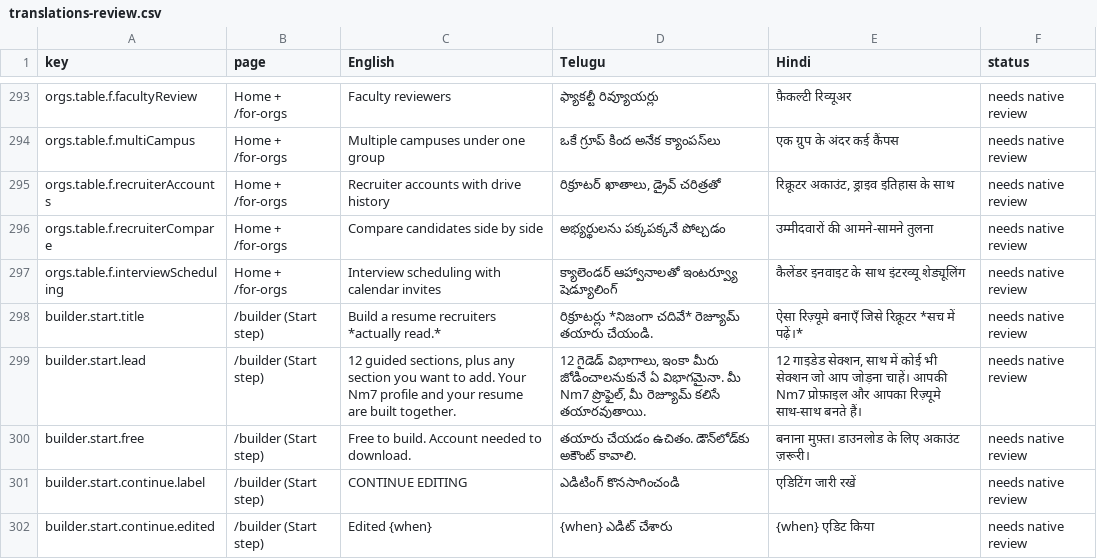
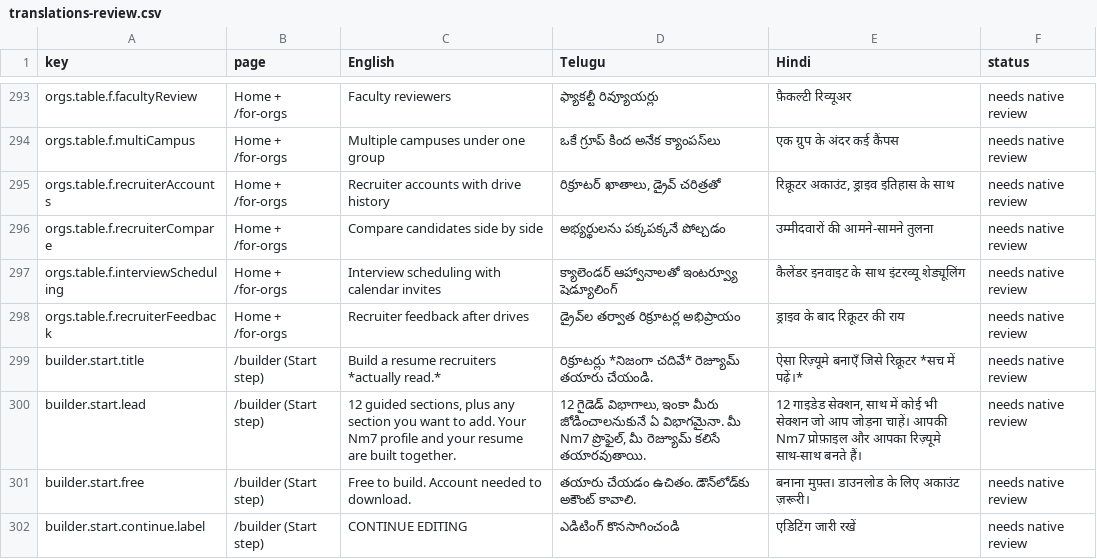
Before and after one commit to NareshMaddela021/NM7, a CSV file: docs/translations-review.csv, drawn as a sheet; only a part is shown, gaps mark what is left out; the shorter side is filled out with more unchanged rows.

```diff
--- a/docs/translations-review.csv
+++ b/docs/translations-review.csv
@@ -297,2 +297,3 @@
 "orgs.table.f.interviewScheduling","Home + /for-orgs","Interview scheduling with calendar invites","క్యాలెండర్ ఆహ్వానాలతో ఇంటర్వ్యూ షెడ్యూలింగ్","कैलेंडर इनवाइट के साथ इंटरव्यू शेड्यूलिंग","needs native review"
+"orgs.table.f.recruiterFeedback","Home + /for-orgs","Recruiter feedback after drives","డ్రైవ్‌ల తర్వాత రిక్రూటర్ల అభిప్రాయం","ड्राइव के बाद रिक्रूटर की राय","needs native review"
 "builder.start.title","/builder (Start step)","Build a resume recruiters *actually read.*","రిక్రూటర్లు *నిజంగా చదివే* రెజ్యూమ్ తయారు చేయండి.","ऐसा रिज़्यूमे बनाएँ जिसे रिक्रूटर *सच में पढ़ें।*","needs native review"
```
Also changed, not shown: 26 other files.
